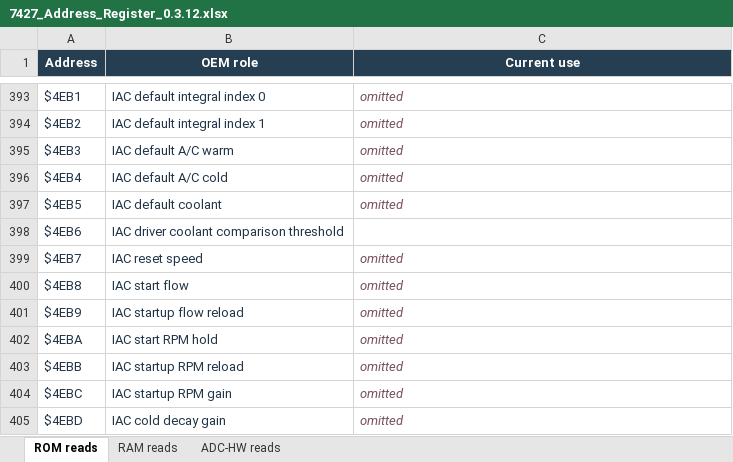
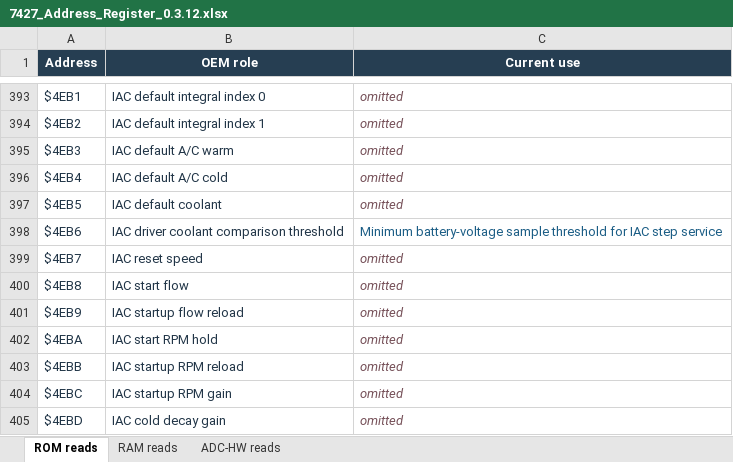
Before and after one commit to snow663/7427HWContract, an Excel workbook: 7427_Address_Register_0.3.12.xlsx, sheet ROM reads, drawn as a sheet; only a part is shown, gaps mark what is left out; values as stored, in another font and other column widths than the file's, no borders; table styles not drawn; the diff names each change by its address in the sheet, - before the commit and + after, or states it on an @@ line.

```diff
--- a/7427_Address_Register_0.3.12.xlsx (sheet ROM reads)
+++ b/7427_Address_Register_0.3.12.xlsx (sheet ROM reads)
-C398 (Current use): (empty)
+C398 (Current use): Minimum battery-voltage sample threshold for IAC step service
```
Also changed, not shown: 7 other files.
